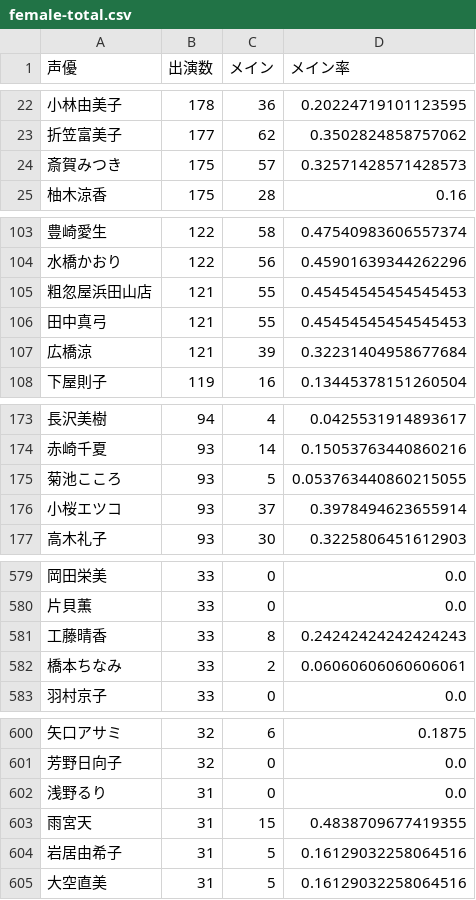
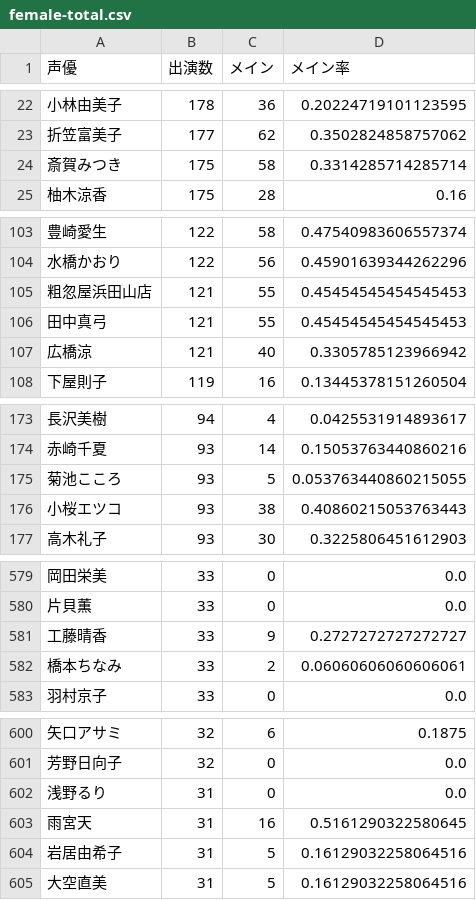
Before and after one commit to takezoux2/voice-actor-data, a CSV file: output/female-total.csv, drawn as a sheet; only a part is shown, gaps mark what is left out; the diff covers the shown part only.

```diff
--- a/output/female-total.csv
+++ b/output/female-total.csv
@@ -23,3 +23,3 @@
 "折笠富美子","177","62","0.3502824858757062"
-"斎賀みつき","175","57","0.32571428571428573"
+"斎賀みつき","175","58","0.3314285714285714"
 "柚木涼香","175","28","0.16"
@@ -106,3 +106,3 @@
 "田中真弓","121","55","0.45454545454545453"
-"広橋涼","121","39","0.32231404958677684"
+"広橋涼","121","40","0.3305785123966942"
 "下屋則子","119","16","0.13445378151260504"
@@ -175,3 +175,3 @@
 "菊池こころ","93","5","0.053763440860215055"
-"小桜エツコ","93","37","0.3978494623655914"
+"小桜エツコ","93","38","0.40860215053763443"
 "高木礼子","93","30","0.3225806451612903"
@@ -580,3 +580,3 @@
 "片貝薫","33","0","0.0"
-"工藤晴香","33","8","0.24242424242424243"
+"工藤晴香","33","9","0.2727272727272727"
 "橋本ちなみ","33","2","0.06060606060606061"
@@ -602,3 +602,3 @@
 "浅野るり","31","0","0.0"
-"雨宮天","31","15","0.4838709677419355"
+"雨宮天","31","16","0.5161290322580645"
 "岩居由希子","31","5","0.16129032258064516"
```
Also changed, not shown: 4 edited cells elsewhere in this file, output/female2015.csv, 2 other files.
